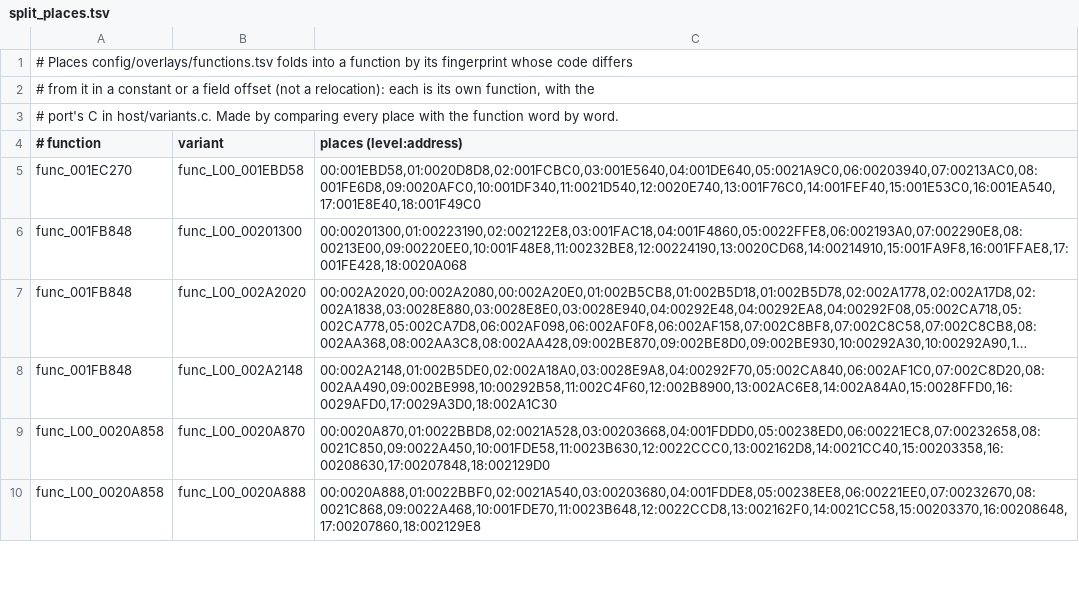
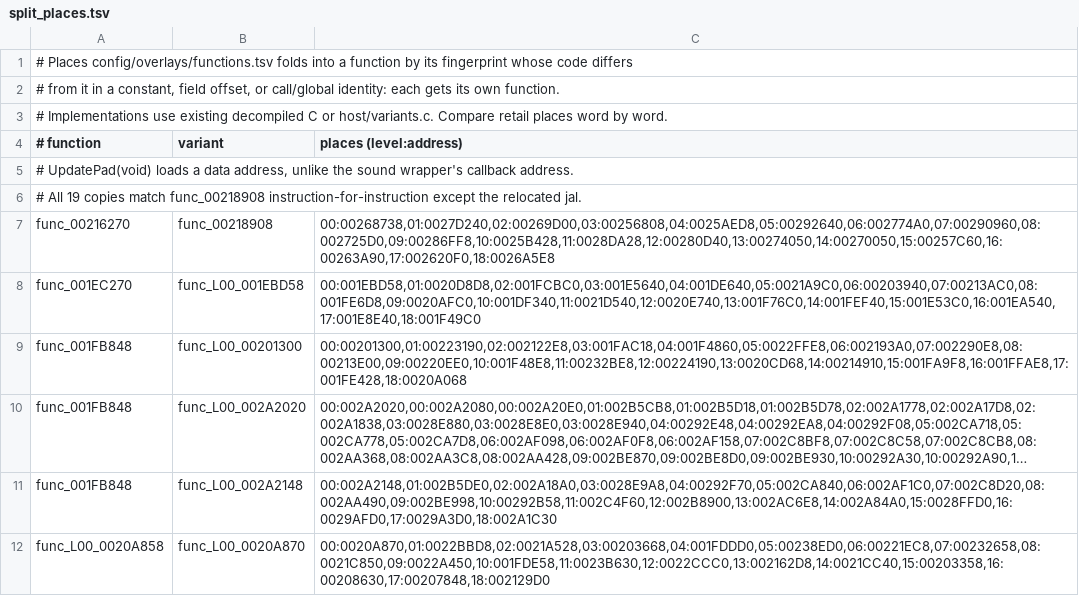
Before and after one commit to DrLegitamate/OpenRAC, a TSV file: port/game/rac1-pal/split_places.tsv, drawn as a sheet; only a part is shown; the shorter side is filled out with more unchanged rows; long unchanged cells end in ….

```diff
--- a/port/game/rac1-pal/split_places.tsv
+++ b/port/game/rac1-pal/split_places.tsv
@@ -1,5 +1,8 @@
 # Places config/overlays/functions.tsv folds into a function by its fingerprint whose code differs
-# from it in a constant or a field offset (not a relocation): each is its own function, with the
-# port's C in host/variants.c. Made by comparing every place with the function word by word.
+# from it in a constant, field offset, or call/global identity: each gets its own function.
+# Implementations use existing decompiled C or host/variants.c. Compare retail places word by word.
 # function	variant	places (level:address)
+# UpdatePad(void) loads a data address, unlike the sound wrapper's callback address.
+# All 19 copies match func_00218908 instruction-for-instruction except the relocated jal.
+func_00216270	func_00218908	00:00268738,01:0027D240,02:00269D00,03:00256808,04:0025AED8,05:00292640,06:002774A0,07:00290960,08:002725D0,09:00286FF8,10:0025B428,11:0028DA28,12:00280D40,13:00274050,14:00270050,15:00257C60,16:00263A90,17:002620F0,18:0026A5E8
 func_001EC270	func_L00_001EBD58	00:001EBD58,01:0020D8D8,02:001FCBC0,03:001E5640,04:001DE640,05:0021A9C0,06:00203940,07:00213AC0,08:001FE6D8,09:0020AFC0,10:001DF340,11:0021D540,12:0020E740,13:001F76C0,14:001FEF40,15:001E53C0,16:001EA540,17:001E8E40,18:001F49C0
```
Also changed, not shown: port/game/rac1-pal/hand/hand.tsv, 46 other files.
